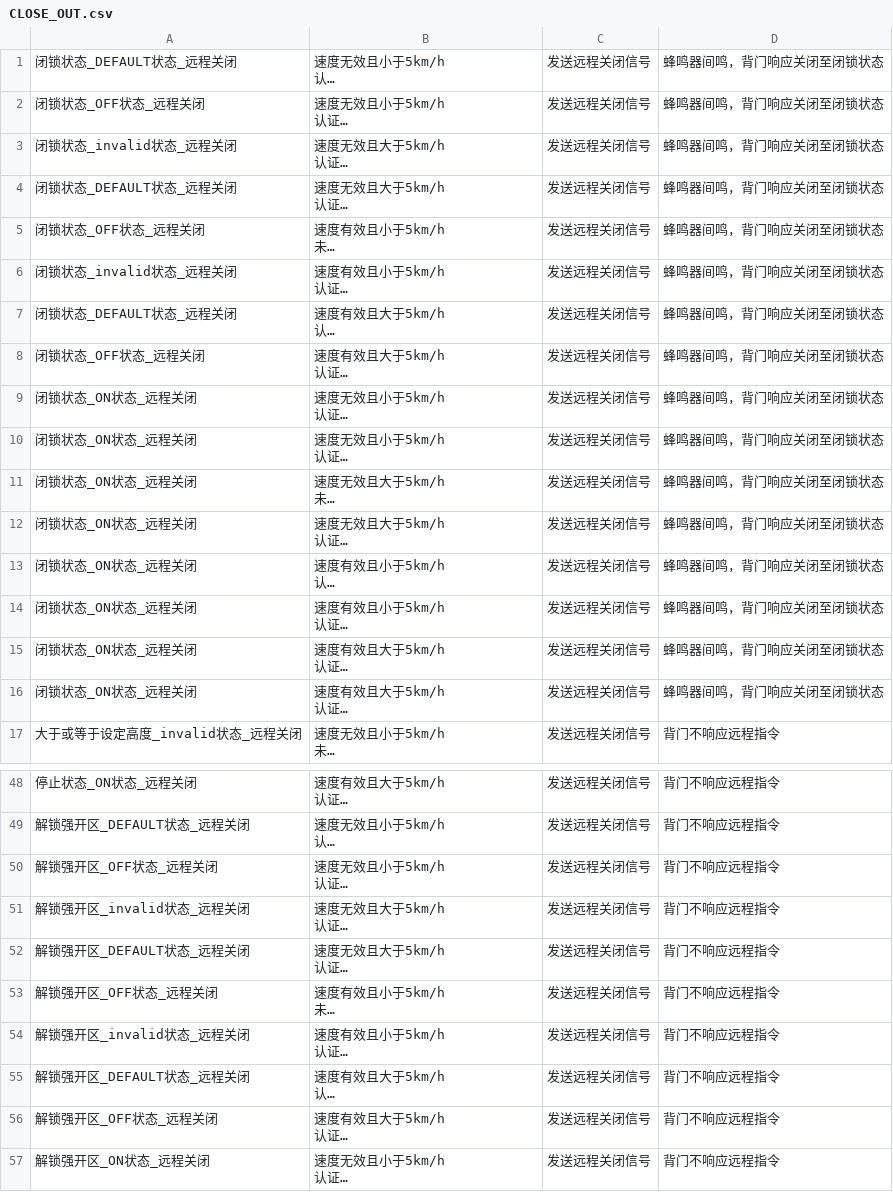
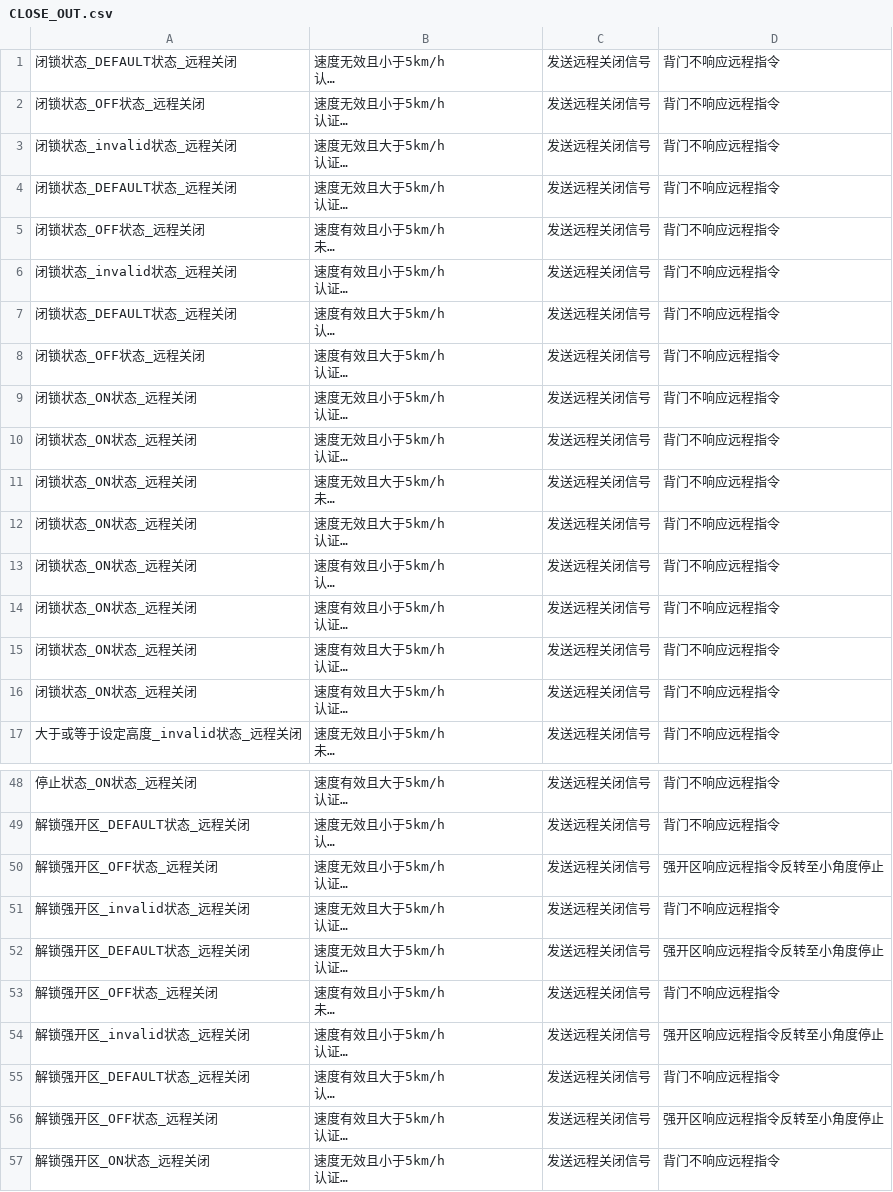
Before and after one commit to liusj5257/VTESTstudio_Vparam, a CSV file: Release/REMOTE/CLOSE_OUT.csv, drawn as a sheet; only a part is shown, gaps mark what is left out; long unchanged cells end in …; the diff covers the shown part only; the diff names each change by its address in the sheet, - before the commit and + after, or states it on an @@ line.

```diff
--- a/Release/REMOTE/CLOSE_OUT.csv
+++ b/Release/REMOTE/CLOSE_OUT.csv
-D1:D16: 蜂鸣器间鸣，背门响应关闭至闭锁状态
+D1:D16: 背门不响应远程指令
-D50: 背门不响应远程指令
+D50: 强开区响应远程指令反转至小角度停止
-D52: 背门不响应远程指令
+D52: 强开区响应远程指令反转至小角度停止
-D54: 背门不响应远程指令
+D54: 强开区响应远程指令反转至小角度停止
-D56: 背门不响应远程指令
+D56: 强开区响应远程指令反转至小角度停止
```
Also changed, not shown: 1 edited cell elsewhere in this file, Release/REMOTE/LOW_OPEN_OUT.csv, 22 other files.
